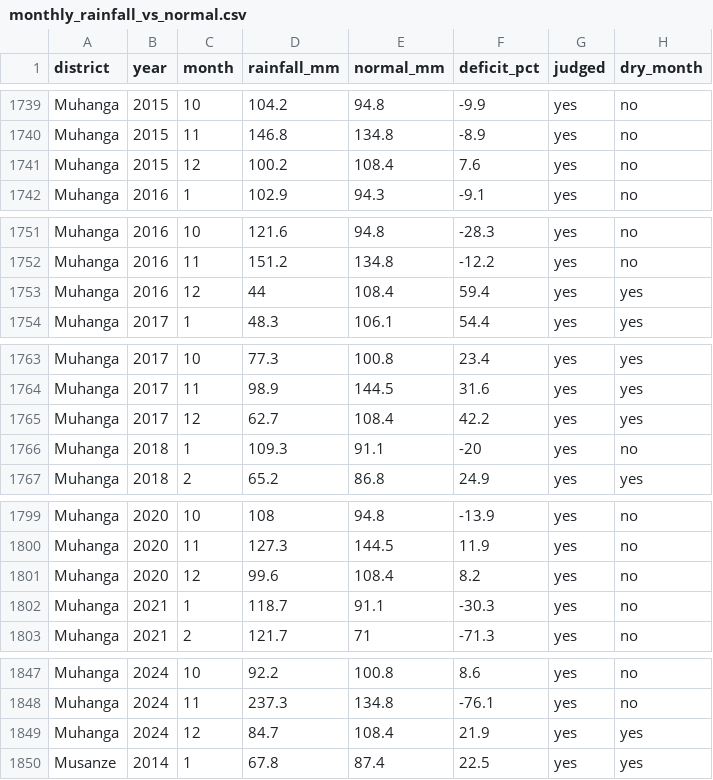
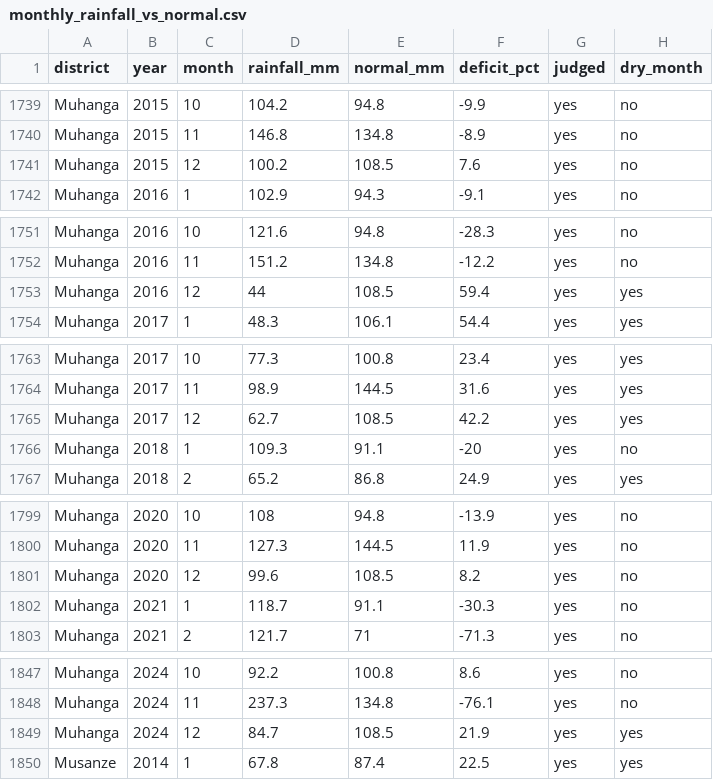
Before and after one commit to stevenimanzi/rain_check_rwanda, a CSV file: data/monthly_rainfall_vs_normal.csv, drawn as a sheet; only a part is shown, gaps mark what is left out; the diff covers the shown part only.

```diff
--- a/data/monthly_rainfall_vs_normal.csv
+++ b/data/monthly_rainfall_vs_normal.csv
@@ -1740,3 +1740,3 @@ Muhanga,2015,10,104.2,94.8,-9.9,yes,no
 Muhanga,2015,11,146.8,134.8,-8.9,yes,no
-Muhanga,2015,12,100.2,108.4,7.6,yes,no
+Muhanga,2015,12,100.2,108.5,7.6,yes,no
 Muhanga,2016,1,102.9,94.3,-9.1,yes,no
@@ -1752,3 +1752,3 @@ Muhanga,2016,10,121.6,94.8,-28.3,yes,no
 Muhanga,2016,11,151.2,134.8,-12.2,yes,no
-Muhanga,2016,12,44,108.4,59.4,yes,yes
+Muhanga,2016,12,44,108.5,59.4,yes,yes
 Muhanga,2017,1,48.3,106.1,54.4,yes,yes
@@ -1764,3 +1764,3 @@ Muhanga,2017,10,77.3,100.8,23.4,yes,yes
 Muhanga,2017,11,98.9,144.5,31.6,yes,yes
-Muhanga,2017,12,62.7,108.4,42.2,yes,yes
+Muhanga,2017,12,62.7,108.5,42.2,yes,yes
 Muhanga,2018,1,109.3,91.1,-20,yes,no
@@ -1800,3 +1800,3 @@ Muhanga,2020,10,108,94.8,-13.9,yes,no
 Muhanga,2020,11,127.3,144.5,11.9,yes,no
-Muhanga,2020,12,99.6,108.4,8.2,yes,no
+Muhanga,2020,12,99.6,108.5,8.2,yes,no
 Muhanga,2021,1,118.7,91.1,-30.3,yes,no
@@ -1848,3 +1848,3 @@ Muhanga,2024,10,92.2,100.8,8.6,yes,no
 Muhanga,2024,11,237.3,134.8,-76.1,yes,no
-Muhanga,2024,12,84.7,108.4,21.9,yes,yes
+Muhanga,2024,12,84.7,108.5,21.9,yes,yes
 Musanze,2014,1,67.8,87.4,22.5,yes,yes
```
Also changed, not shown: 15 edited cells elsewhere in this file, 13 other files.
